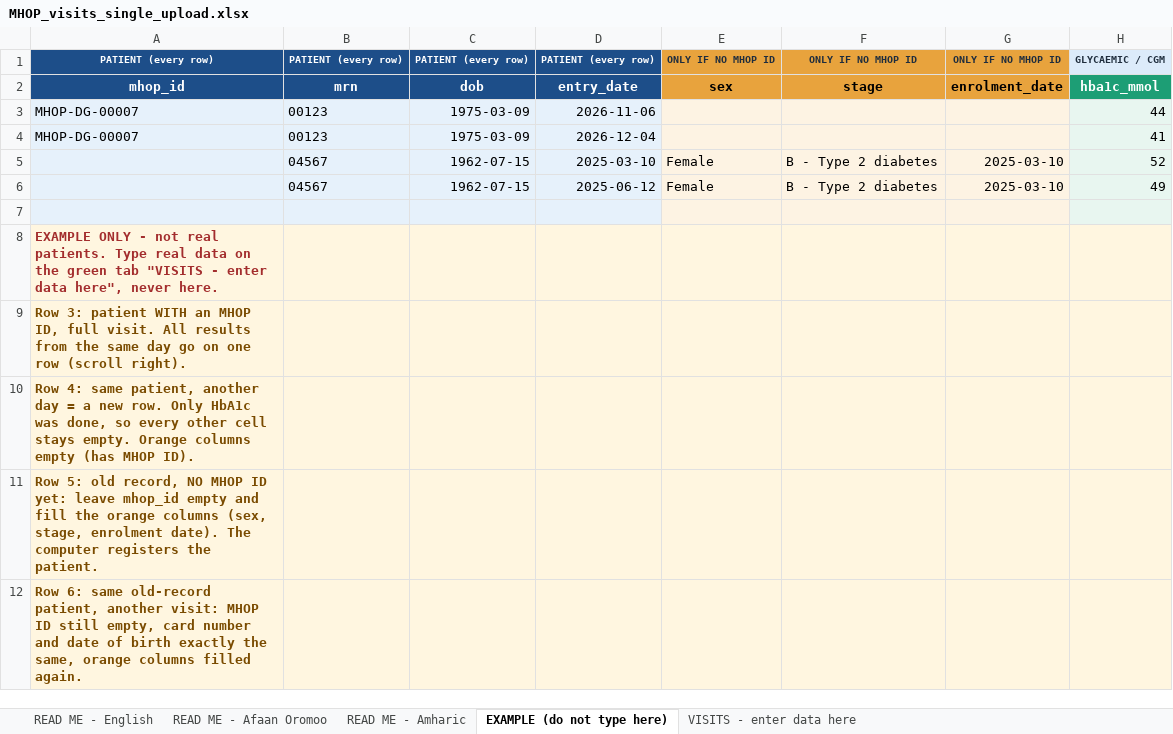
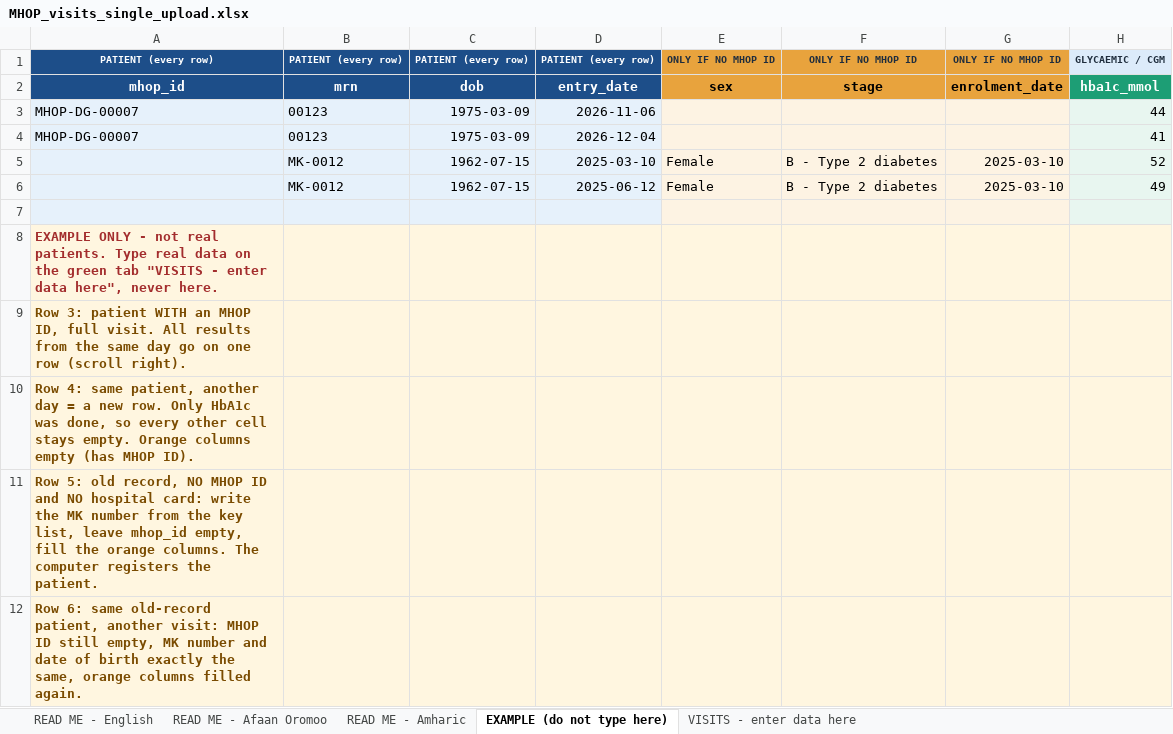
Before and after one commit to gosayefida-web/mhop-direegodana, an Excel workbook: templates/MHOP_visits_single_upload.xlsx, sheet EXAMPLE (do not type here), drawn as a sheet; only a part is shown; values as stored, in another font and other column widths than the file's, no borders; the diff names each change by its address in the sheet, - before the commit and + after, or states it on an @@ line.

```diff
--- a/templates/MHOP_visits_single_upload.xlsx (sheet EXAMPLE (do not type here))
+++ b/templates/MHOP_visits_single_upload.xlsx (sheet EXAMPLE (do not type here))
-B5:B6: 04567
+B5:B6: MK-0012
-A11: …MHOP ID yet: leave mhop_id empty and fill the orange columns (sex, stage, enrolment date). The computer…
+A11: …MHOP ID and NO hospital card: write the MK number from the key list, leave mhop_id empty, fill the orange columns. The computer…
-A12: …still empty, card number and…
+A12: …still empty, MK number and…
```
Also changed, not shown: sheet READ ME - English, sheet READ ME - Afaan Oromoo, sheet READ ME - Amharic, 4 other files.
